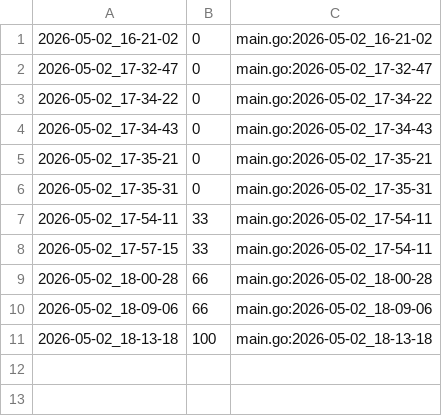
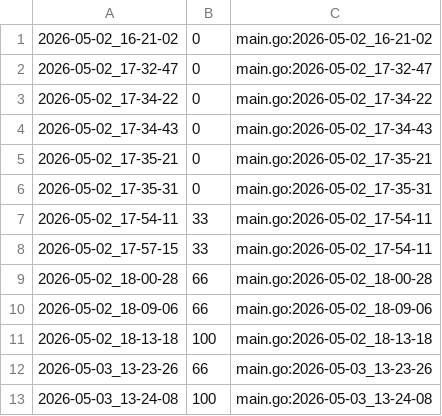
Before and after one commit to qxcode-course/ed-seg-bloco-a-menezes-mr, a CSV file: .tko/track/ed@setbuild/track.csv, drawn as a sheet.

```diff
--- a/.tko/track/ed@setbuild/track.csv
+++ b/.tko/track/ed@setbuild/track.csv
@@ -11 +11,3 @@
 2026-05-02_18-13-18,100,main.go:2026-05-02_18-13-18
+2026-05-03_13-23-26,66,main.go:2026-05-03_13-23-26
+2026-05-03_13-24-08,100,main.go:2026-05-03_13-24-08
```
Also changed, not shown: 4 other files.
